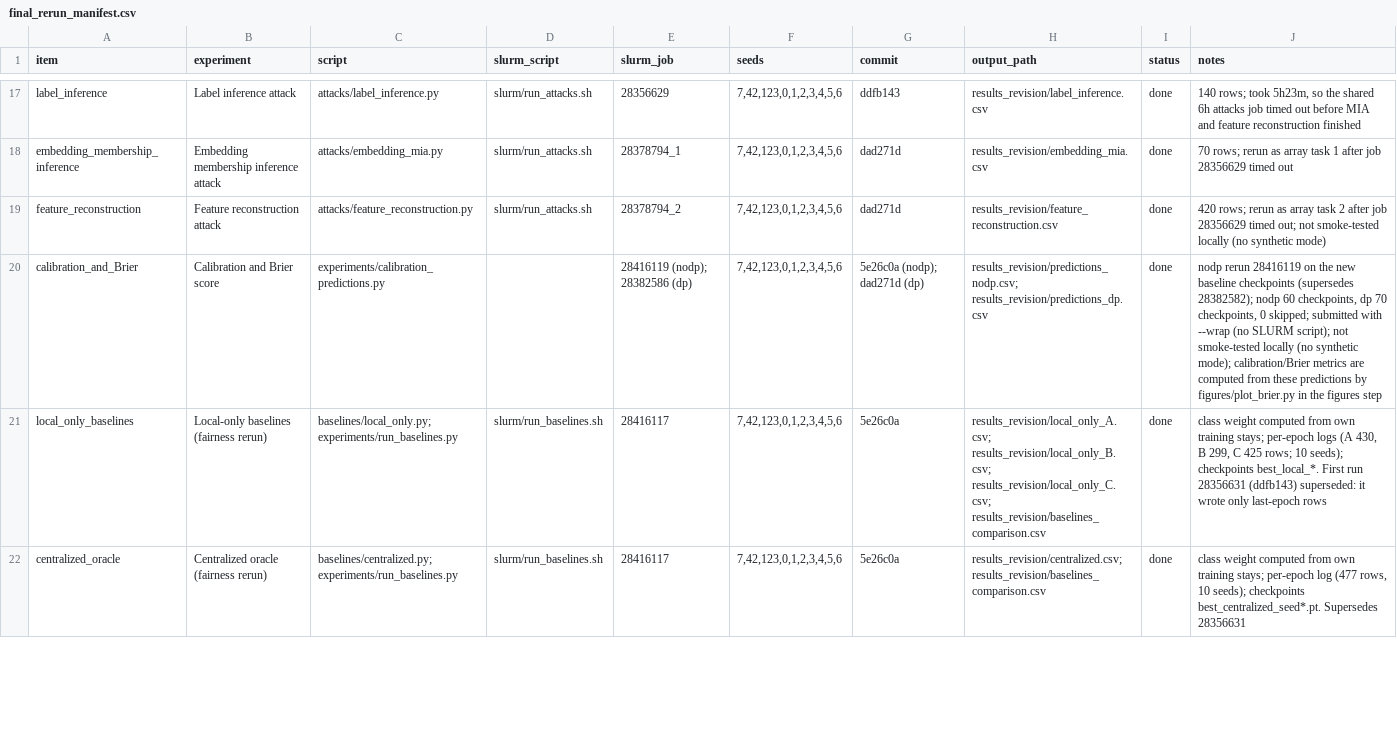
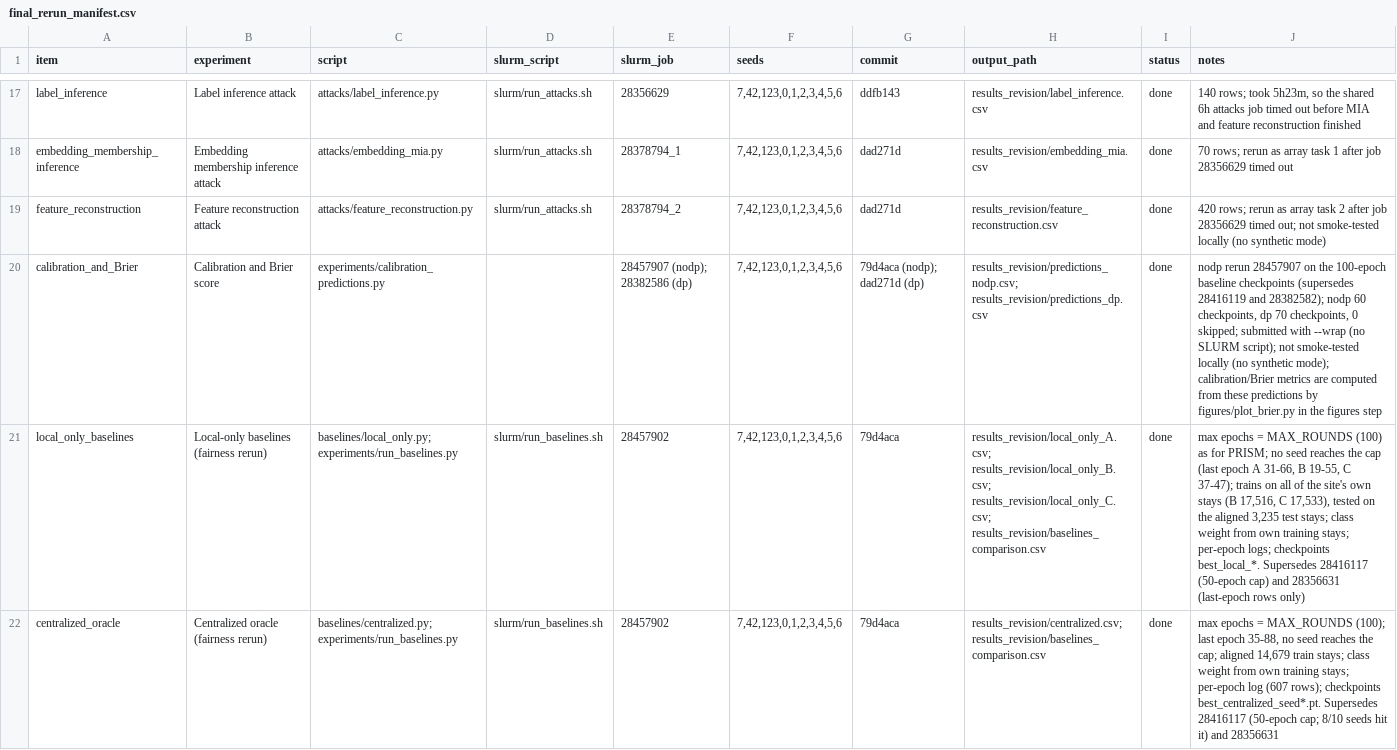
Before and after one commit to youwillfindinfinity/PRISM-VFL, a CSV file: audit_revision/final_rerun_manifest.csv, drawn as a sheet; only a part is shown, gaps mark what is left out; the diff covers the shown part only; the diff names each change by its address in the sheet, - before the commit and + after, or states it on an @@ line.

```diff
--- a/audit_revision/final_rerun_manifest.csv
+++ b/audit_revision/final_rerun_manifest.csv
-E20 (slurm_job): 28416119 (nodp); 28382586 (dp)
+E20 (slurm_job): 28457907 (nodp); 28382586 (dp)
-G20 (commit): 5e26c0a (nodp); dad271d (dp)
+G20 (commit): 79d4aca (nodp); dad271d (dp)
-J20 (notes): nodp rerun 28416119 on the new baseline checkpoints (supersedes 28382582); nodp…
+J20 (notes): nodp rerun 28457907 on the 100-epoch baseline checkpoints (supersedes 28416119 and 28382582); nodp…
-E21:E22 (slurm_job): 28416117
+E21:E22 (slurm_job): 28457902
-G21:G22 (commit): 5e26c0a
+G21:G22 (commit): 79d4aca
-J21 (notes): class weight computed from own training stays; per-epoch logs (A 430, B 299, C 425 rows; 10 seeds); checkpoints best_local_*. First run 28356631 (ddfb143) superseded: it wrote only last-epoch rows
+J21 (notes): max epochs = MAX_ROUNDS (100) as for PRISM; no seed reaches the cap (last epoch A 31-66, B 19-55, C 37-47); trains on all of the site's own stays (B 17,516, C 17,533), tested on the aligned 3,235 test stays; class weight from own training stays; per-epoch logs; checkpoints best_local_*. Supersedes 28416117 (50-epoch cap) and 28356631 (last-epoch rows only)
-J22 (notes): class weight computed from own training stays; per-epoch log (477 rows, 10 seeds); checkpoints best_centralized_seed*.pt. Supersedes 28356631
+J22 (notes): max epochs = MAX_ROUNDS (100); last epoch 35-88, no seed reaches the cap; aligned 14,679 train stays; class weight from own training stays; per-epoch log (607 rows); checkpoints best_centralized_seed*.pt. Supersedes 28416117 (50-epoch cap; 8/10 seeds hit it) and 28356631
```
Also changed, not shown: 4 edited cells elsewhere in this file, results_revision/baselines_comparison.csv, results_revision/local_only_A.csv, 6 other files.
